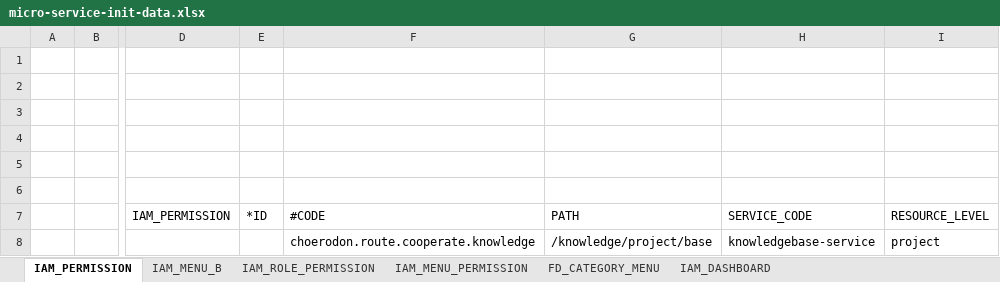
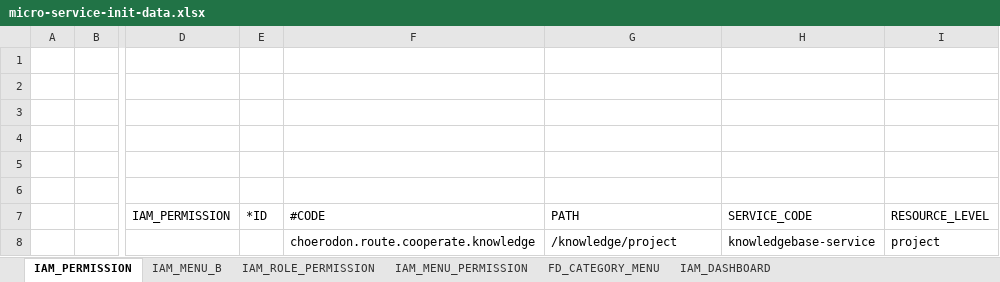
Before and after one commit to open-hand/knowledgebase-service, an Excel workbook: src/main/resources/script/meta/micro-service-init-data.xlsx, sheet IAM_PERMISSION, drawn as a sheet; only a part is shown, gaps mark what is left out; values as stored, in another font and other column widths than the file's, no borders; the diff names each change by its address in the sheet, - before the commit and + after, or states it on an @@ line.

```diff
--- a/src/main/resources/script/meta/micro-service-init-data.xlsx (sheet IAM_PERMISSION)
+++ b/src/main/resources/script/meta/micro-service-init-data.xlsx (sheet IAM_PERMISSION)
-G8 (PATH): /knowledge/project/base
+G8 (PATH): /knowledge/project
```
Also changed, not shown: 3 other files.
